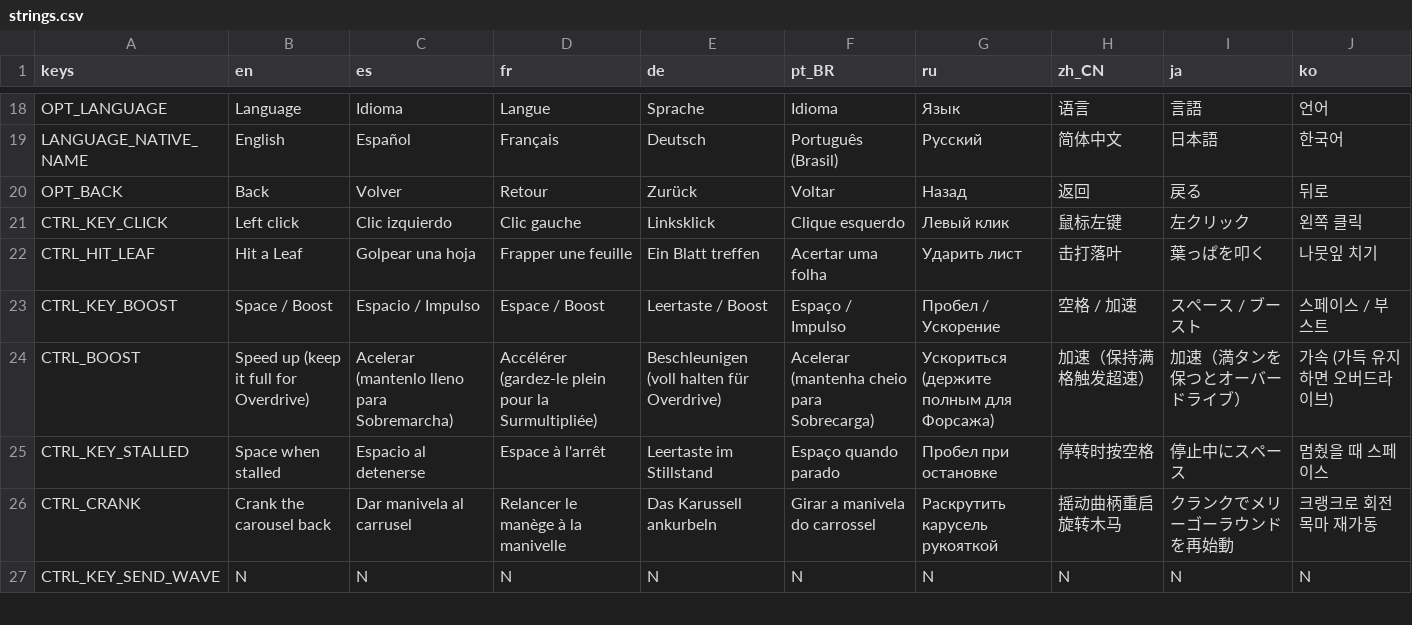
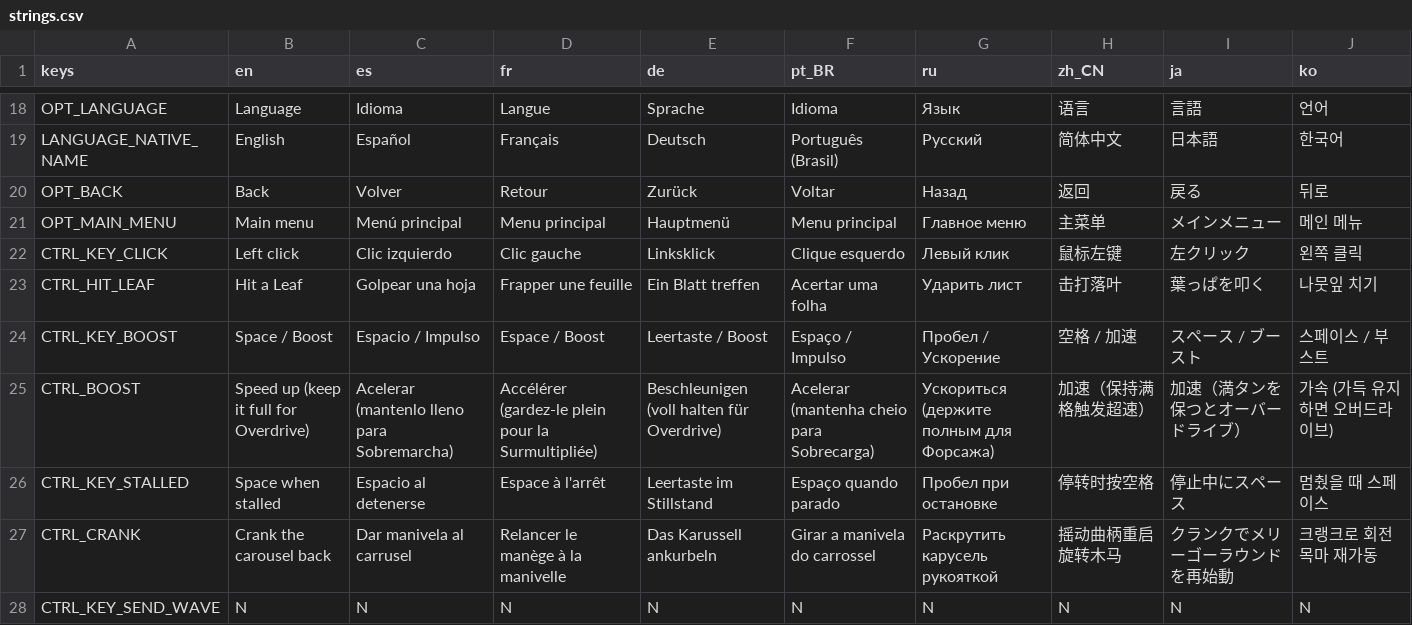
Before and after one commit to GarretRCorbett/idle-carousel, a CSV file: localization/strings.csv, drawn as a sheet; only a part is shown, gaps mark what is left out.

```diff
--- a/localization/strings.csv
+++ b/localization/strings.csv
@@ -20,2 +20,3 @@ LANGUAGE_NATIVE_NAME,English,Español,Français,Deutsch,Português (Brasil),Ру
 OPT_BACK,Back,Volver,Retour,Zurück,Voltar,Назад,返回,戻る,뒤로
+OPT_MAIN_MENU,Main menu,Menú principal,Menu principal,Hauptmenü,Menu principal,Главное меню,主菜单,メインメニュー,메인 메뉴
 CTRL_KEY_CLICK,Left click,Clic izquierdo,Clic gauche,Linksklick,Clique esquerdo,Левый клик,鼠标左键,左クリック,왼쪽 클릭
```
Also changed, not shown: 6 other files.
